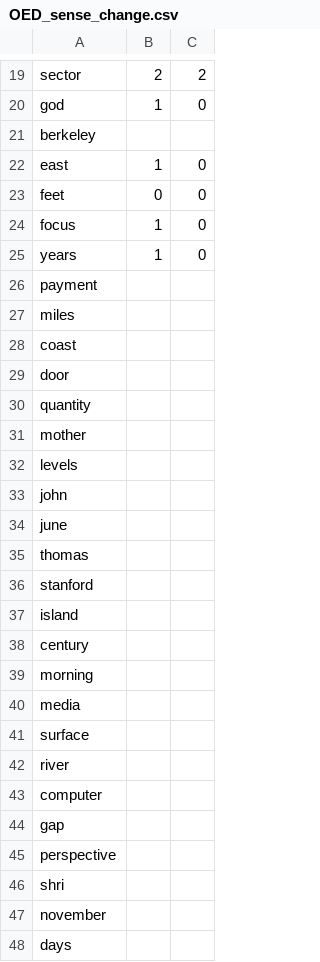
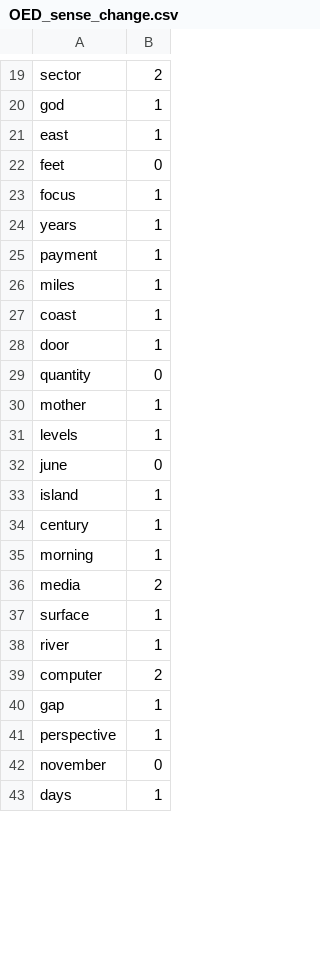
Before and after one commit to juliawatson/csc2611, a CSV file: Lab1/data/OED_sense_change.csv, drawn as a sheet; only a part is shown, gaps mark what is left out; removed rows and columns are numbered as before the commit, all else as after; the diff covers the shown part only; the diff names each change by its address in the sheet, - before the commit and + after, or states it on an @@ line.

Commit message:
Added sample data.

```diff
--- a/Lab1/data/OED_sense_change.csv
+++ b/Lab1/data/OED_sense_change.csv
-column C, rows 19-20: 2 | 0; rows 22-25: all 0
-row 21: berkeley
-B25:B28: (empty)
+B25:B28: 1
-B29: (empty)
+B29: 0
-B30:B31: (empty)
+B30:B31: 1
-row 33: john
-B32: (empty)
+B32: 0
-row 35: thomas
-row 36: stanford
-B33:B35: (empty)
+B33:B35: 1
-B36: (empty)
+B36: 2
-B37:B38: (empty)
+B37:B38: 1
-B39: (empty)
+B39: 2
-B40:B41: (empty)
+B40:B41: 1
-row 46: shri
-B42: (empty)
+B42: 0
-B43: (empty)
+B43: 1
```
Also changed, not shown: 19 removed rows and 7 edited cells elsewhere in this file, 11 other files.
